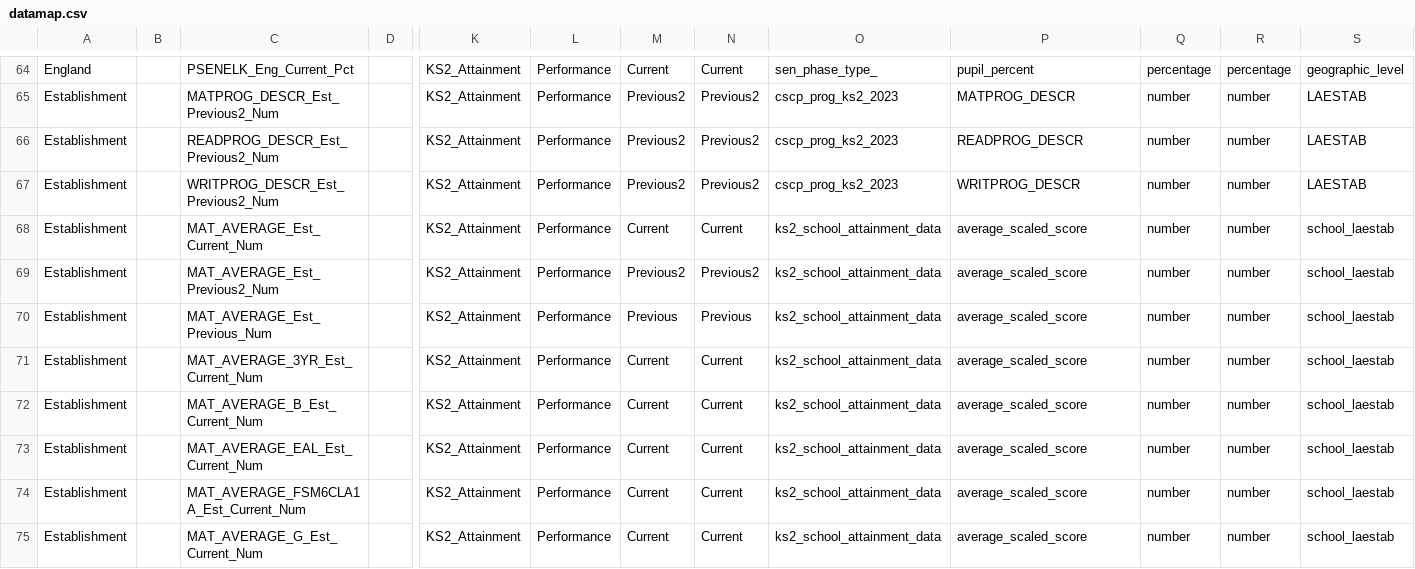
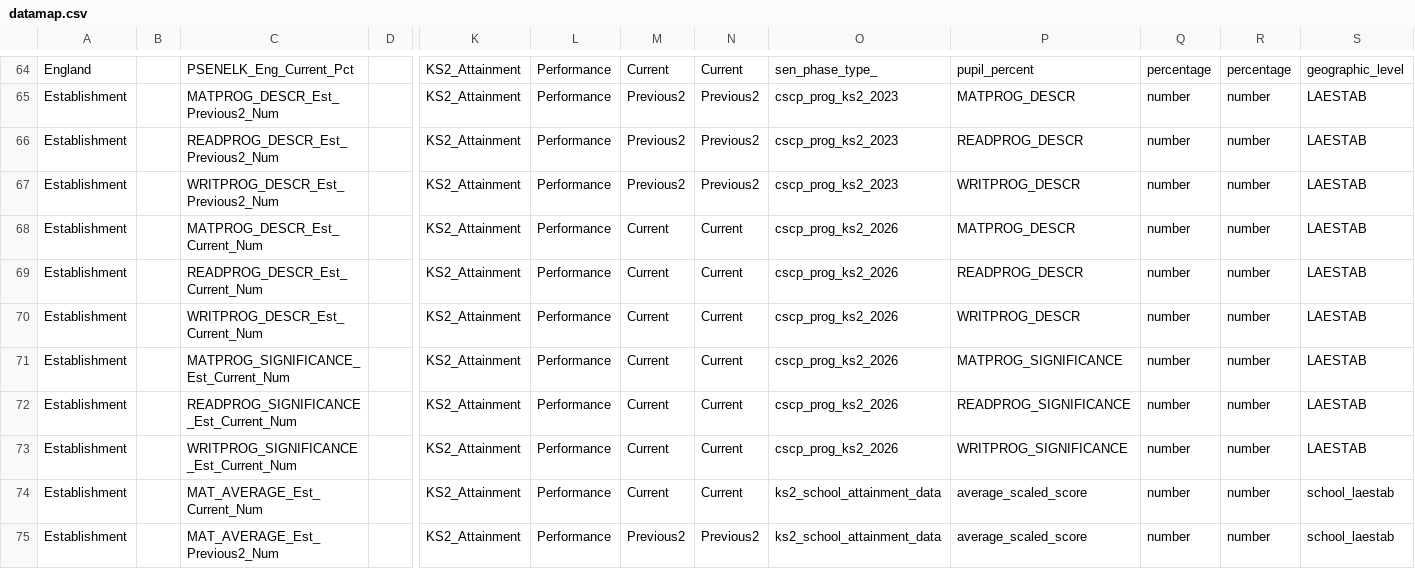
Before and after one commit to DFE-Digital/sap-public, a CSV file: SAPData/DataMap/datamap.csv, drawn as a sheet; only a part is shown, gaps mark what is left out; the shorter side is filled out with more unchanged rows; rows hold the shown columns only; the diff names each change by its address in the sheet, - before the commit and + after, or states it on an @@ line.

```diff
--- a/SAPData/DataMap/datamap.csv
+++ b/SAPData/DataMap/datamap.csv
+row 68: Establishment |  | MATPROG_DESCR_Est_Current_Num |  | KS2_Attainment | Performance | Current | Current | cscp_prog_ks2_2026 | MATPROG_DESCR | number | number | LAESTAB
+row 69: Establishment |  | READPROG_DESCR_Est_Current_Num |  | KS2_Attainment | Performance | Current | Current | cscp_prog_ks2_2026 | READPROG_DESCR | number | number | LAESTAB
+row 70: Establishment |  | WRITPROG_DESCR_Est_Current_Num |  | KS2_Attainment | Performance | Current | Current | cscp_prog_ks2_2026 | WRITPROG_DESCR | number | number | LAESTAB
+row 71: Establishment |  | MATPROG_SIGNIFICANCE_Est_Current_Num |  | KS2_Attainment | Performance | Current | Current | cscp_prog_ks2_2026 | MATPROG_SIGNIFICANCE | number | number | LAESTAB
+row 72: Establishment |  | READPROG_SIGNIFICANCE_Est_Current_Num |  | KS2_Attainment | Performance | Current | Current | cscp_prog_ks2_2026 | READPROG_SIGNIFICANCE | number | number | LAESTAB
+row 73: Establishment |  | WRITPROG_SIGNIFICANCE_Est_Current_Num |  | KS2_Attainment | Performance | Current | Current | cscp_prog_ks2_2026 | WRITPROG_SIGNIFICANCE | number | number | LAESTAB
```
Also changed, not shown: 15 other files.
